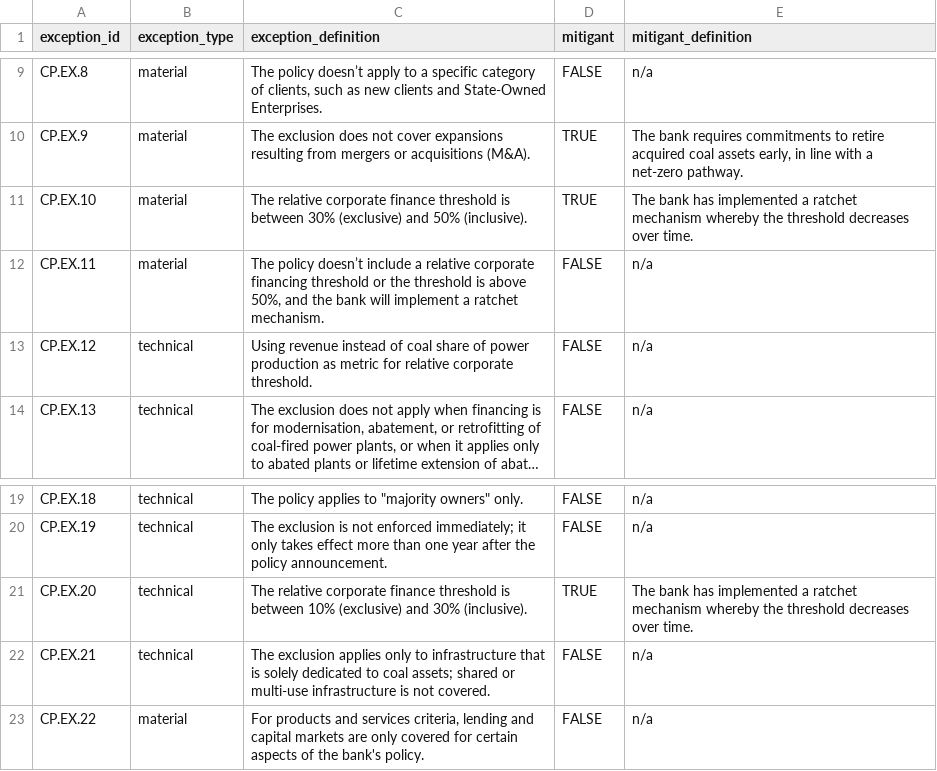
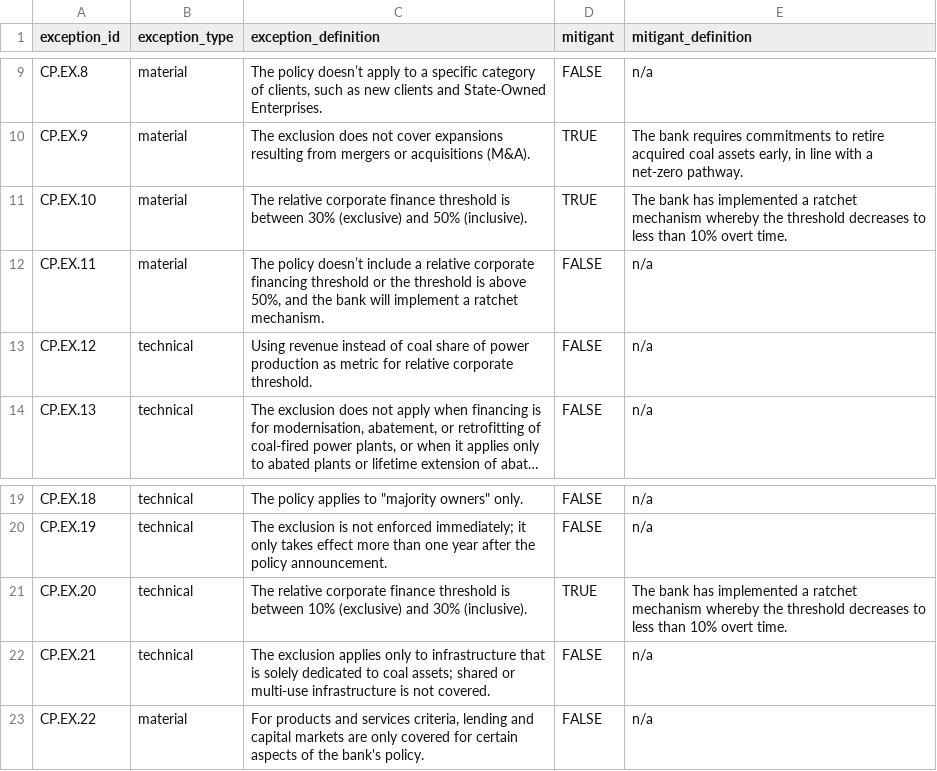
Before and after one commit to XavierL64/ai-policy-assessor, a CSV file: exceptions/exceptions.csv, drawn as a sheet; only a part is shown, gaps mark what is left out; long unchanged cells end in ….

```diff
--- a/exceptions/exceptions.csv
+++ b/exceptions/exceptions.csv
@@ -10,3 +10,3 @@ CP.EX.8,material,"The policy doesn’t apply to a specific category of clients,
 CP.EX.9,material,The exclusion does not cover expansions resulting from mergers or acquisitions (M&A).,TRUE,"The bank requires commitments to retire acquired coal assets early, in line with a net-zero pathway."
-CP.EX.10,material,The relative corporate finance threshold is between 30% (exclusive) and 50% (inclusive).,TRUE,The bank has implemented a ratchet mechanism whereby the threshold decreases over time.
+CP.EX.10,material,The relative corporate finance threshold is between 30% (exclusive) and 50% (inclusive).,TRUE,The bank has implemented a ratchet mechanism whereby the threshold decreases to less than 10% overt time.
 CP.EX.11,material,"The policy doesn’t include a relative corporate financing threshold or the threshold is above 50%, and the bank will implement a ratchet mechanism.",FALSE,n/a
@@ -20,3 +20,3 @@ CP.EX.18,technical,"The policy applies to ""majority owners"" only.",FALSE,n/a
 CP.EX.19,technical,The exclusion is not enforced immediately; it only takes effect more than one year after the policy announcement.,FALSE,n/a
-CP.EX.20,technical,The relative corporate finance threshold is between 10% (exclusive) and 30% (inclusive).,TRUE,The bank has implemented a ratchet mechanism whereby the threshold decreases over time.
+CP.EX.20,technical,The relative corporate finance threshold is between 10% (exclusive) and 30% (inclusive).,TRUE,The bank has implemented a ratchet mechanism whereby the threshold decreases to less than 10% overt time.
 CP.EX.21,technical,The exclusion applies only to infrastructure that is solely dedicated to coal assets; shared or multi-use infrastructure is not covered.,FALSE,n/a
```
Also changed, not shown: criteria/criteria.csv, exceptions/exceptions_criteria.csv, 4 other files.
